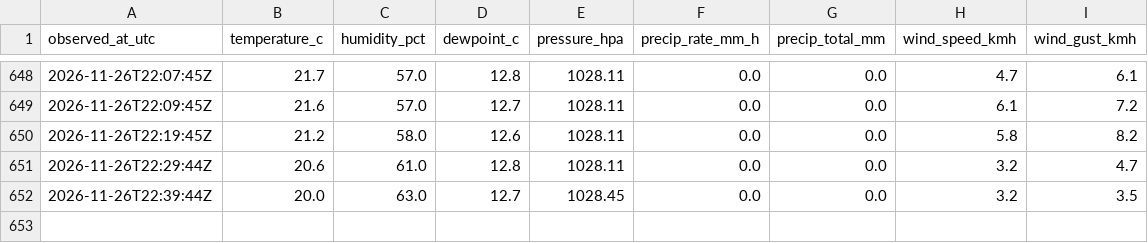
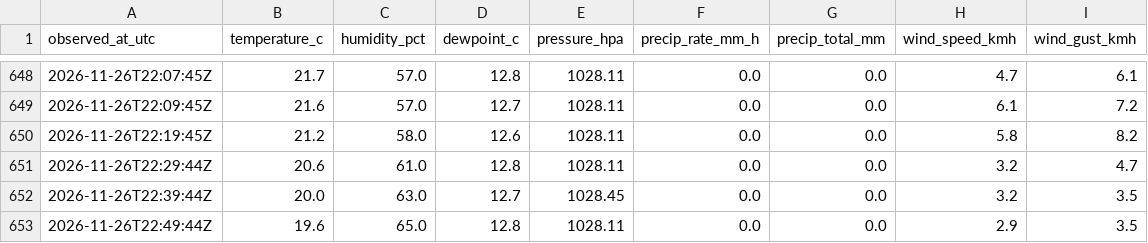
Before and after one commit to super18rosario/mi-clima-rosario, a CSV file: data/rosariosc_history/2026-11.csv, drawn as a sheet; only a part is shown, gaps mark what is left out.

```diff
--- a/data/rosariosc_history/2026-11.csv
+++ b/data/rosariosc_history/2026-11.csv
@@ -652 +652,2 @@ observed_at_utc,temperature_c,humidity_pct,dewpoint_c,pressure_hpa,precip_rate_m
 2026-11-26T22:39:44Z,20.0,63.0,12.7,1028.45,0.0,0.0,3.2,3.5
+2026-11-26T22:49:44Z,19.6,65.0,12.8,1028.11,0.0,0.0,2.9,3.5
```
Also changed, not shown: 1 other file.
